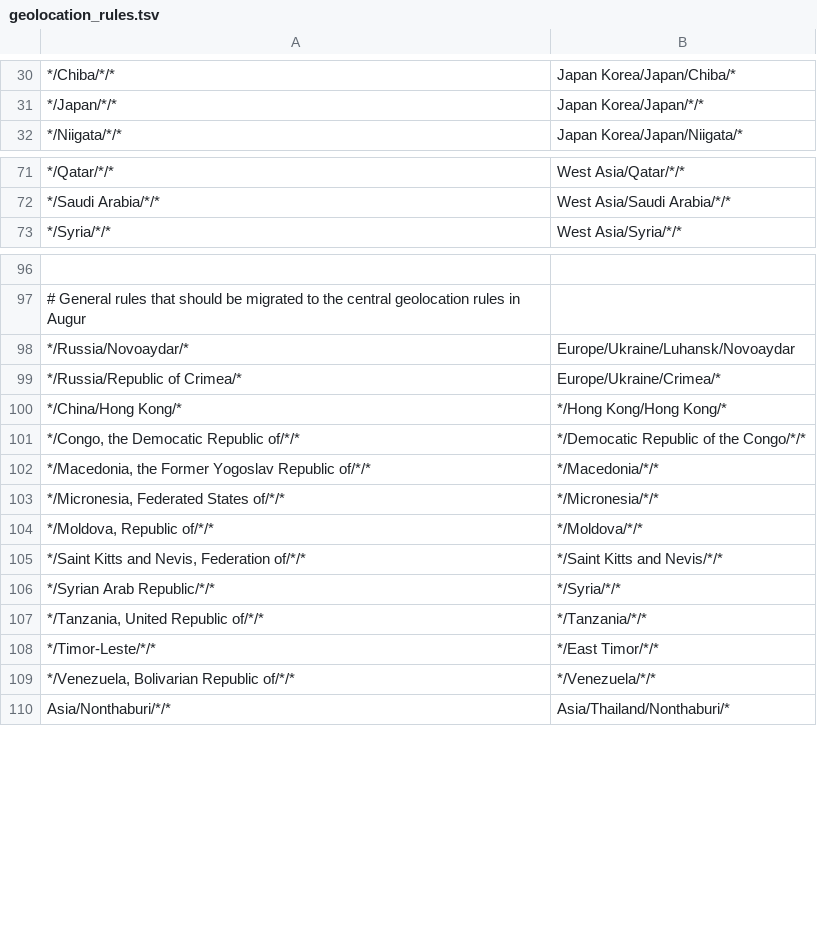
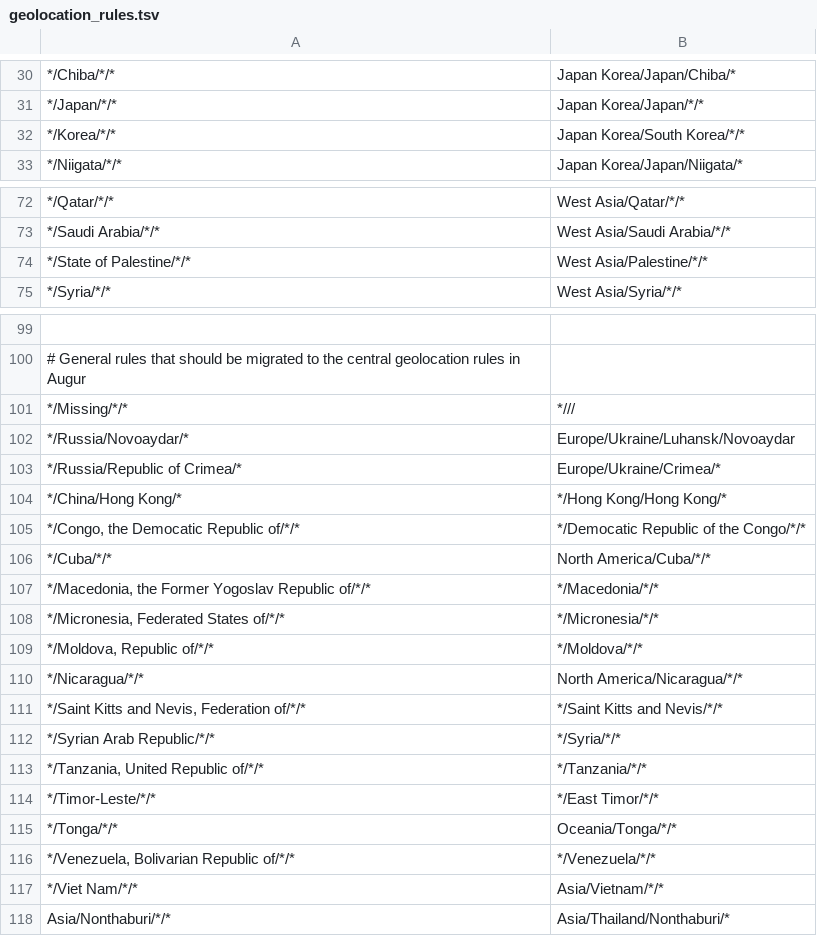
Before and after one commit to nextstrain/seasonal-flu, a TSV file: ingest/defaults/geolocation_rules.tsv, drawn as a sheet; only a part is shown, gaps mark what is left out; the diff covers the shown part only; the diff names each change by its address in the sheet, - before the commit and + after, or states it on an @@ line.

Commit message:
ingest-open: Add curation steps
Note this follows the GISAID ingest workflow to run apply-geolocation-rules
twice. First to apply the default geolocation rules from Augur and
second to apply local geolocation rules that override the regions for
seasonal flu frequencies.

This does _not_ have proper handling for strain names yet since the
strain name is dependent on the passage info that will have to come
from Entrez.

```diff
--- a/ingest/defaults/geolocation_rules.tsv
+++ b/ingest/defaults/geolocation_rules.tsv
+row 32: */Korea/*/* | Japan Korea/South Korea/*/*
+row 74: */State of Palestine/*/* | West Asia/Palestine/*/*
+row 101: */Missing/*/* | *///
+row 106: */Cuba/*/* | North America/Cuba/*/*
+row 110: */Nicaragua/*/* | North America/Nicaragua/*/*
+row 115: */Tonga/*/* | Oceania/Tonga/*/*
+row 117: */Viet Nam/*/* | Asia/Vietnam/*/*
```
Also changed, not shown: 1 added row elsewhere in this file, 2 other files.
